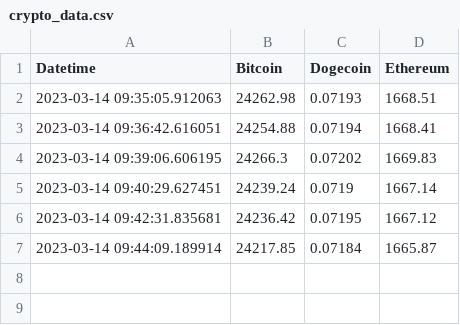
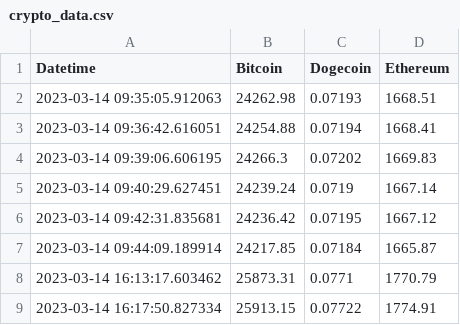
Before and after one commit to HI-Italy/flask-web-app, a CSV file: crypto_data.csv, drawn as a sheet; the diff names each change by its address in the sheet, - before the commit and + after, or states it on an @@ line.

```diff
--- a/crypto_data.csv
+++ b/crypto_data.csv
+row 8: 2023-03-14 16:13:17.603462 | 25873.31 | 0.0771 | 1770.79
+row 9: 2023-03-14 16:17:50.827334 | 25913.15 | 0.07722 | 1774.91
```
Also changed, not shown: 1 other file.
